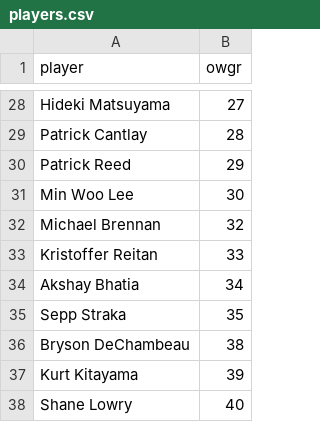
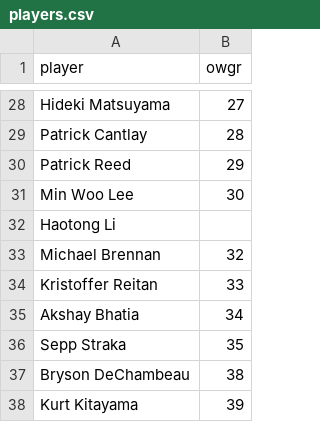
Before and after one commit to afrancis72-bot/pga-predictor, a CSV file: data/players.csv, drawn as a sheet; only a part is shown, gaps mark what is left out; the shorter side is filled out with more unchanged rows.

Commit message:
Update players.csv
Add missing Haotong Li to Masters field

```diff
--- a/data/players.csv
+++ b/data/players.csv
@@ -31,2 +31,3 @@ Patrick Reed,29
 Min Woo Lee,30
+Haotong Li,
 Michael Brennan,32
```
